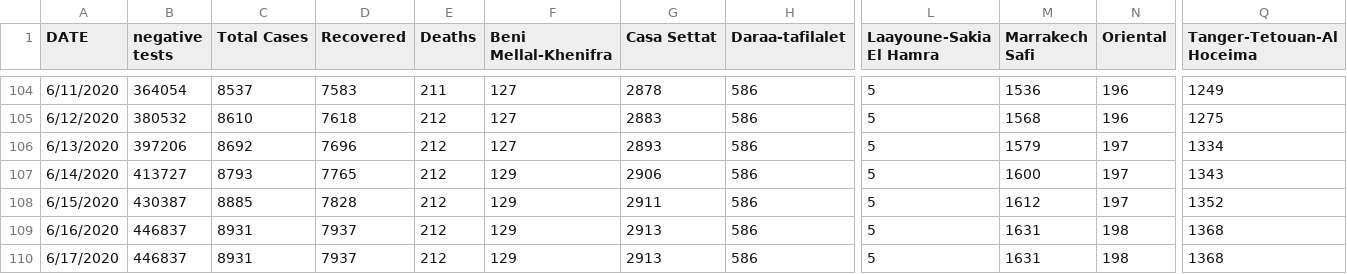
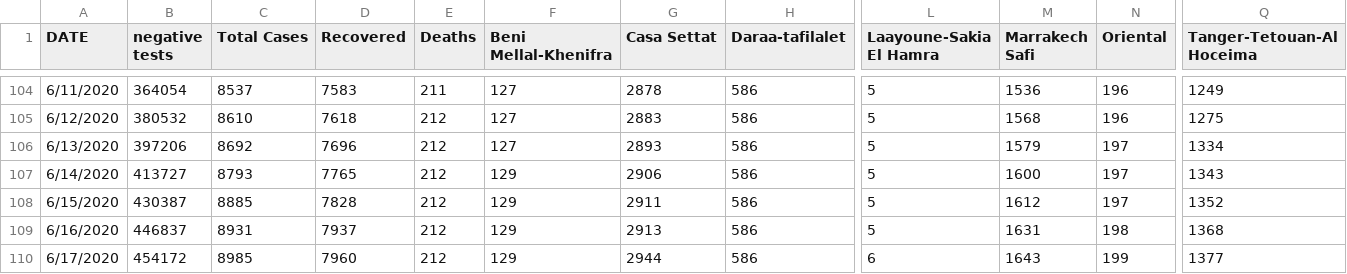
Before and after one commit to ELouardigui/covid_19_data, a CSV file: covid_morocco_data.csv, drawn as a sheet; only a part is shown, gaps mark what is left out; the diff names each change by its address in the sheet, - before the commit and + after, or states it on an @@ line.

Commit message:
new update

```diff
--- a/covid_morocco_data.csv
+++ b/covid_morocco_data.csv
-B110 (negative tests): 446837
+B110 (negative tests): 454172
-C110 (Total Cases): 8931
+C110 (Total Cases): 8985
-D110 (Recovered): 7937
+D110 (Recovered): 7960
-G110 (Casa Settat): 2913
+G110 (Casa Settat): 2944
-L110 (Laayoune-Sakia El Hamra): 5
+L110 (Laayoune-Sakia El Hamra): 6
-M110 (Marrakech Safi): 1631
+M110 (Marrakech Safi): 1643
-N110 (Oriental): 198
+N110 (Oriental): 199
-Q110 (Tanger-Tetouan-Al Hoceima): 1368
+Q110 (Tanger-Tetouan-Al Hoceima): 1377
```
